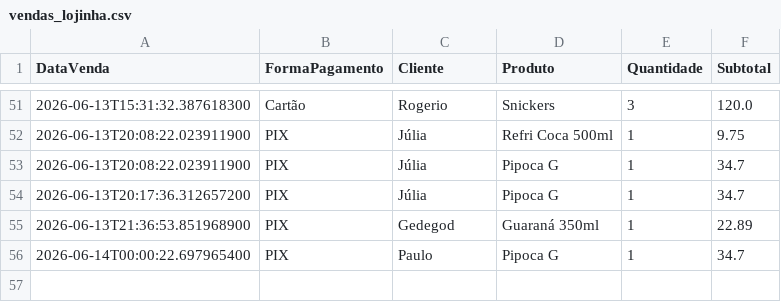
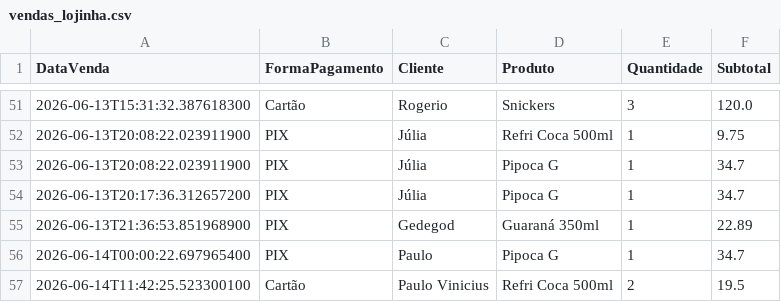
Before and after one commit to PauloVini2004/CineManage, a CSV file: cinemanagerfx/src/main/java/br/ufrpe/cine_rural/dados/arquivoscsv/vendas_lojinha.csv, drawn as a sheet; only a part is shown, gaps mark what is left out.

Commit message:
Adicionei um novo botão e ajustei os csvs, agora tem como gerar csv cliente!

```diff
--- a/cinemanagerfx/src/main/java/br/ufrpe/cine_rural/dados/arquivoscsv/vendas_lojinha.csv
+++ b/cinemanagerfx/src/main/java/br/ufrpe/cine_rural/dados/arquivoscsv/vendas_lojinha.csv
@@ -56 +56,2 @@ DataVenda;FormaPagamento;Cliente;Produto;Quantidade;Subtotal
 2026-06-14T00:00:22.697965400;PIX;Paulo;Pipoca G;1;34.7
+2026-06-14T11:42:25.523300100;Cartão;Paulo Vinicius;Refri Coca 500ml;2;19.5
```
Also changed, not shown: cinemanagerfx/src/main/java/br/ufrpe/cine_rural/dados/arquivoscsv/produtos.csv, 4 other files.
